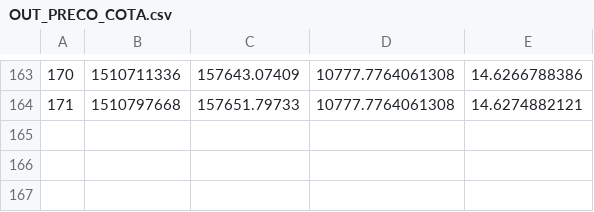
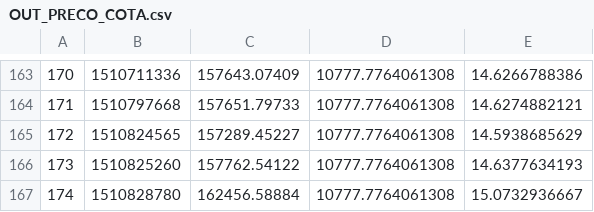
Before and after one commit to filhohao/filhohao.github.io, a CSV file: OUT_PRECO_COTA.csv, drawn as a sheet; only a part is shown, gaps mark what is left out; the diff names each change by its address in the sheet, - before the commit and + after, or states it on an @@ line.

Commit message:
hao

```diff
--- a/OUT_PRECO_COTA.csv
+++ b/OUT_PRECO_COTA.csv
+row 165: 172 | 1510824565 | 157289.45227 | 10777.7764061308 | 14.5938685629
+row 166: 173 | 1510825260 | 157762.54122 | 10777.7764061308 | 14.6377634193
+row 167: 174 | 1510828780 | 162456.58884 | 10777.7764061308 | 15.0732936667
```
